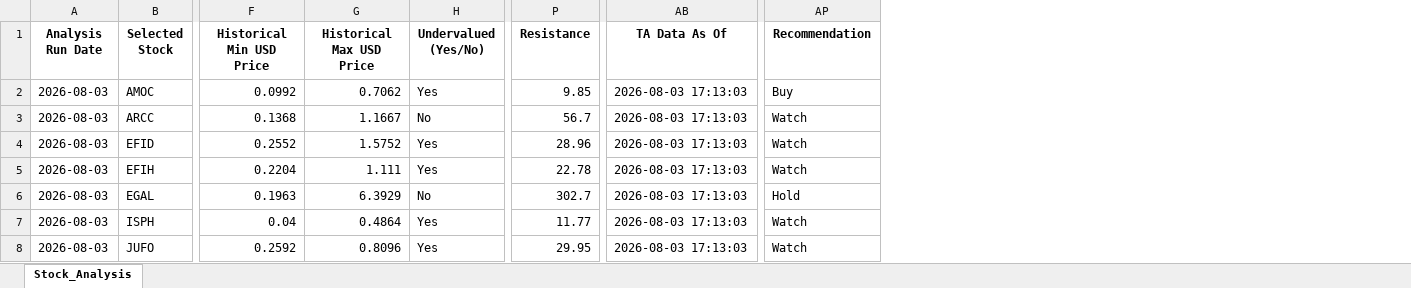
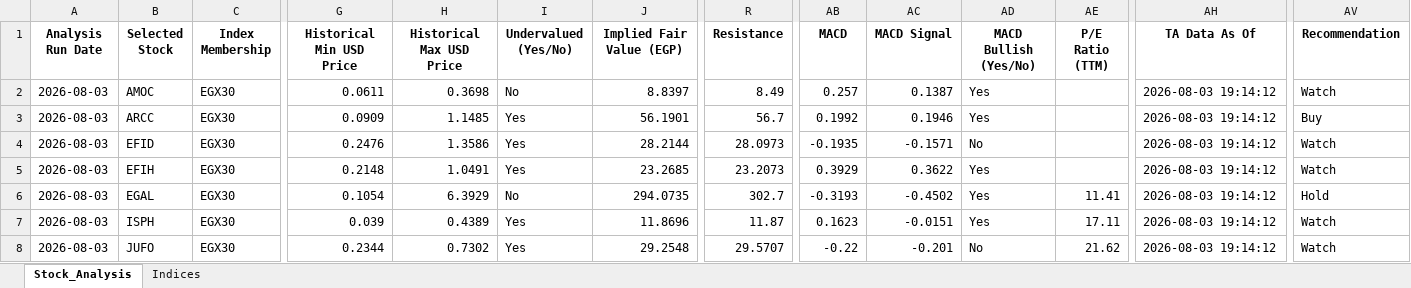
Before and after one commit to ARa2of/egx-stock-analysis, an Excel workbook: Stock_Analysis_Output.xlsx, sheet Stock_Analysis, drawn as a sheet; only a part is shown, gaps mark what is left out; values as stored, in another font and other column widths than the file's, no borders; addresses are those after the commit; the diff covers the shown part only; the diff names each change by its address in the sheet, - before the commit and + after, or states it on an @@ line.

```diff
--- a/Stock_Analysis_Output.xlsx (sheet Stock_Analysis)
+++ b/Stock_Analysis_Output.xlsx (sheet Stock_Analysis)
+sheet tab: Indices
+column C (Index Membership), rows 2-8: all EGX30
+column J (Implied Fair Value (EGP)), rows 2-8: 8.8397 | 56.1901 | 28.2144 | 23.2685 | 294.0735 | 11.8696 | 29.2548
+column AB (MACD), rows 2-8: 0.257 | 0.1992 | -0.1935 | 0.3929 | -0.3193 | 0.1623 | -0.22
+column AC (MACD Signal), rows 2-8: 0.1387 | 0.1946 | -0.1571 | 0.3622 | -0.4502 | -0.0151 | -0.201
+column AD (MACD Bullish (Yes/No)), rows 2-8: Yes | Yes | No | Yes | Yes | Yes | No
+column AE (P/E Ratio (TTM)), rows 6-8: 11.41 | 17.11 | 21.62
-G2 (Historical Min USD Price): 0.0992
+G2 (Historical Min USD Price): 0.0611
-H2 (Historical Max USD Price): 0.7062
+H2 (Historical Max USD Price): 0.3698
-I2 (Undervalued (Yes/No)): Yes
+I2 (Undervalued (Yes/No)): No
-R2 (Resistance): 9.85
+R2 (Resistance): 8.49
-AH2:AH8 (TA Data As Of): 2026-08-03 17:13:03
+AH2:AH8 (TA Data As Of): 2026-08-03 19:14:12
-AV2 (Recommendation): Buy
+AV2 (Recommendation): Watch
-G3 (Historical Min USD Price): 0.1368
+G3 (Historical Min USD Price): 0.0909
-H3 (Historical Max USD Price): 1.1667
+H3 (Historical Max USD Price): 1.1485
-I3 (Undervalued (Yes/No)): No
+I3 (Undervalued (Yes/No)): Yes
-AV3 (Recommendation): Watch
+AV3 (Recommendation): Buy
-G4 (Historical Min USD Price): 0.2552
+G4 (Historical Min USD Price): 0.2476
-H4 (Historical Max USD Price): 1.5752
+H4 (Historical Max USD Price): 1.3586
-R4 (Resistance): 28.96
+R4 (Resistance): 28.0973
-G5 (Historical Min USD Price): 0.2204
+G5 (Historical Min USD Price): 0.2148
-H5 (Historical Max USD Price): 1.111
+H5 (Historical Max USD Price): 1.0491
-R5 (Resistance): 22.78
+R5 (Resistance): 23.2073
-G6 (Historical Min USD Price): 0.1963
+G6 (Historical Min USD Price): 0.1054
-G7 (Historical Min USD Price): 0.04
+G7 (Historical Min USD Price): 0.039
-H7 (Historical Max USD Price): 0.4864
+H7 (Historical Max USD Price): 0.4389
-R7 (Resistance): 11.77
+R7 (Resistance): 11.87
-G8 (Historical Min USD Price): 0.2592
+G8 (Historical Min USD Price): 0.2344
-H8 (Historical Max USD Price): 0.8096
+H8 (Historical Max USD Price): 0.7302
-R8 (Resistance): 29.95
+R8 (Resistance): 29.5707
```
Also changed, not shown: 3 added rows and 121 edited cells elsewhere in this sheet, 1 other file.
